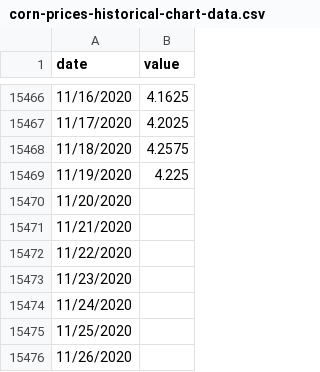
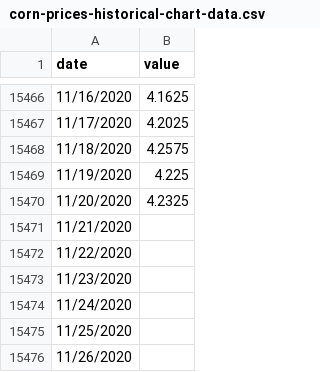
Before and after one commit to ShuranXu/Corn-Price-Predicter, a CSV file: Resources/corn-prices-historical-chart-data.csv, drawn as a sheet; only a part is shown, gaps mark what is left out.

```diff
--- a/Resources/corn-prices-historical-chart-data.csv
+++ b/Resources/corn-prices-historical-chart-data.csv
@@ -15469,3 +15469,3 @@ date, value
 11/19/2020,4.225
-11/20/2020,
+11/20/2020,4.2325
 11/21/2020,
```
Also changed, not shown: 34 other files.
